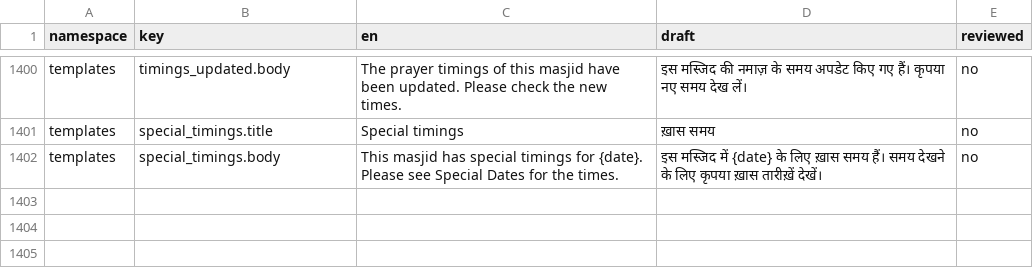
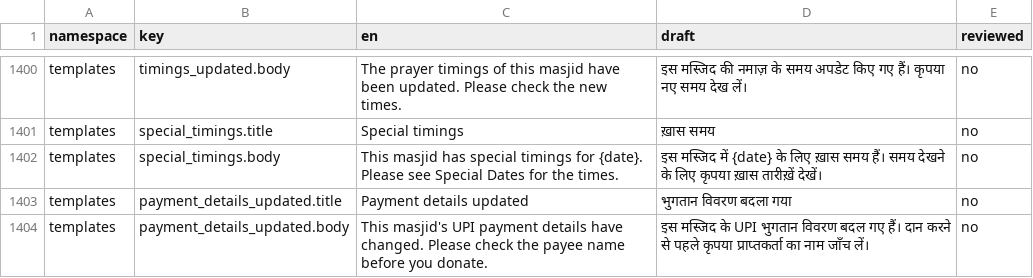
Before and after one commit to syedtalha88/Al-Masjid, a CSV file: packages/i18n/review/hi.csv, drawn as a sheet; only a part is shown, gaps mark what is left out; the diff names each change by its address in the sheet, - before the commit and + after, or states it on an @@ line.

```diff
--- a/packages/i18n/review/hi.csv
+++ b/packages/i18n/review/hi.csv
+row 1403: templates | payment_details_updated.title | Payment details updated | भुगतान विवरण बदला गया | no
+row 1404: templates | payment_details_updated.body | This masjid's UPI payment details have changed. Please check the payee name before you donate. | इस मस्जिद के UPI भुगतान विवरण बदल गए हैं। दान करने से पहले कृपया प्राप्तकर्ता का नाम जाँच लें। | no
```
Also changed, not shown: packages/i18n/review/te.csv, packages/i18n/review/ur.csv, 19 other files.
